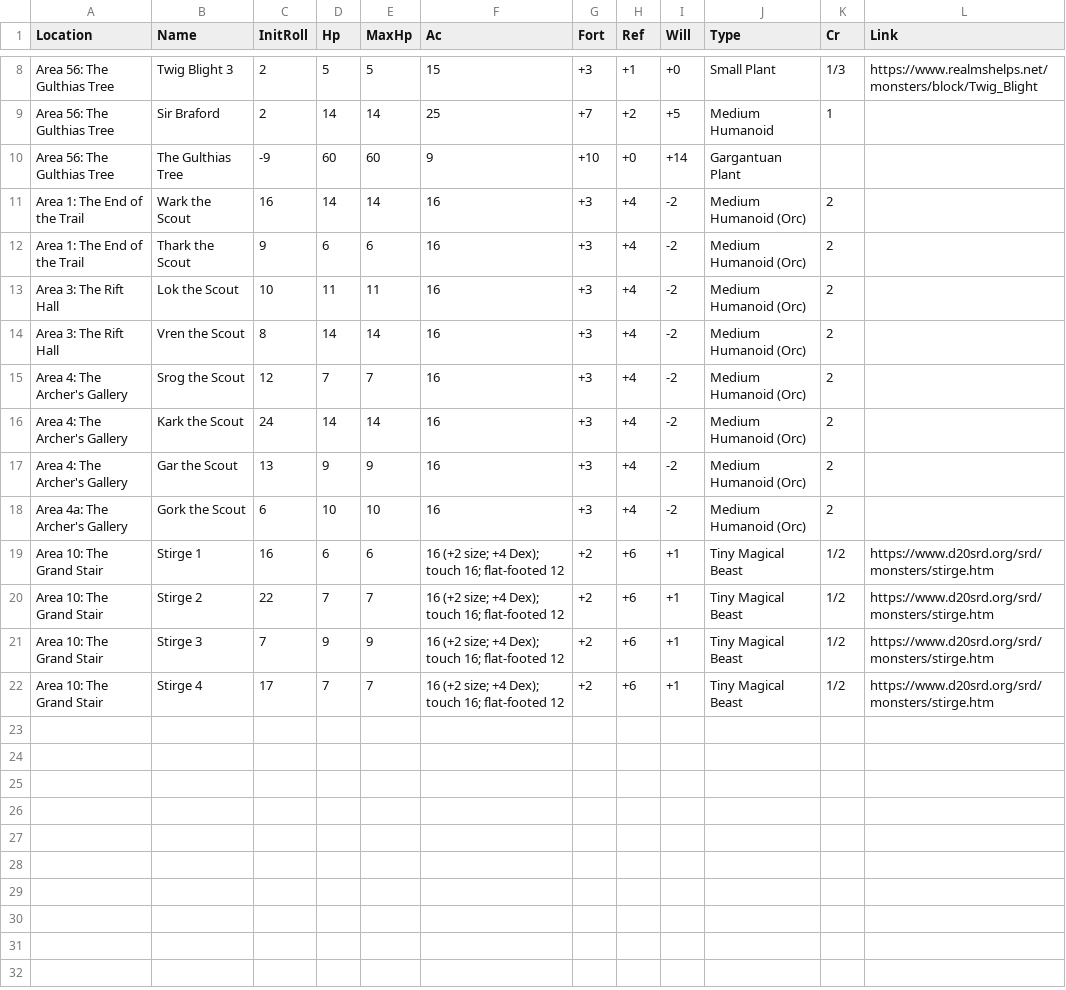
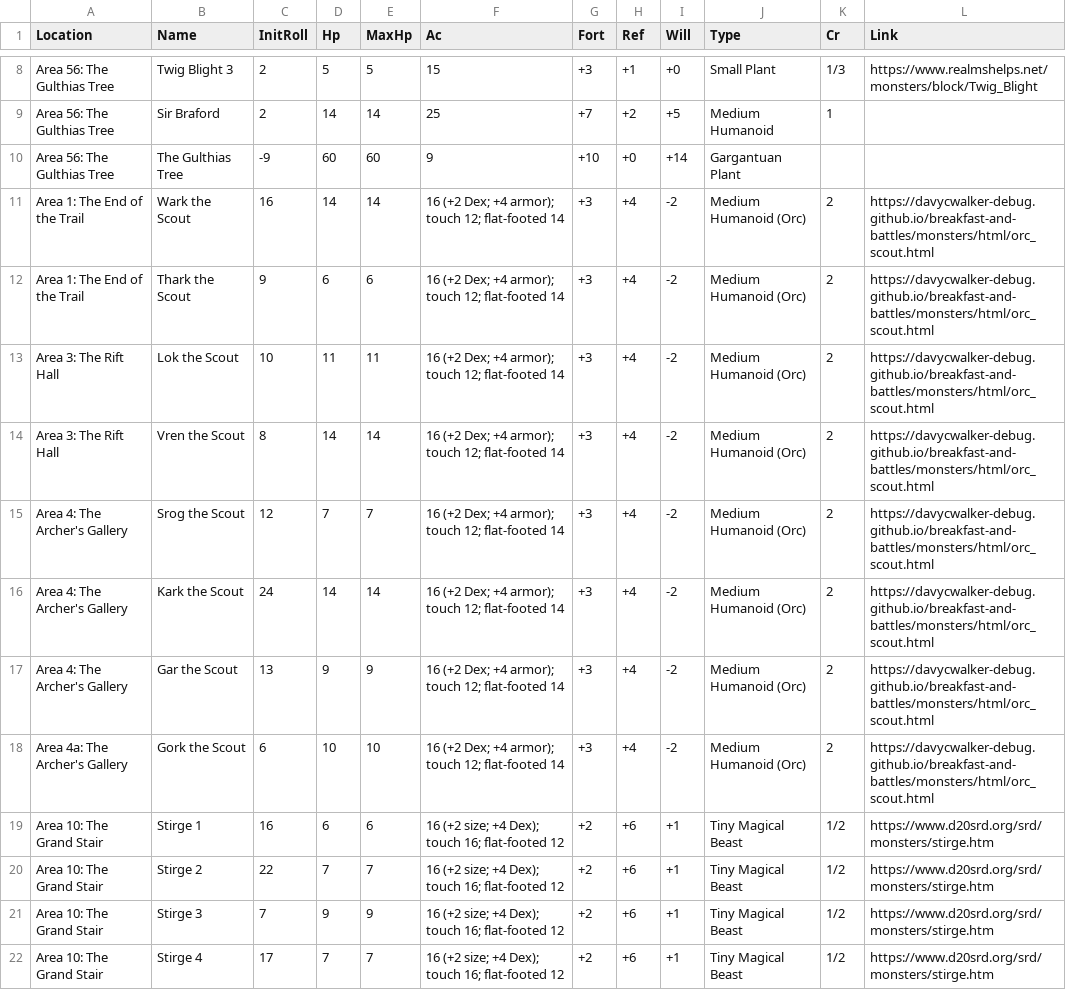
Before and after one commit to davycwalker-debug/breakfast-and-battles, a CSV file: rooms/csv/creatures.csv, drawn as a sheet; only a part is shown, gaps mark what is left out; the diff names each change by its address in the sheet, - before the commit and + after, or states it on an @@ line.

Commit message:
orc scout

```diff
--- a/rooms/csv/creatures.csv
+++ b/rooms/csv/creatures.csv
-F11:F18 (Ac): 16
+F11:F18 (Ac): 16 (+2 Dex; +4 armor); touch 12; flat-footed 14
-L11:L18 (Link): (empty)
+L11:L18 (Link): https://davycwalker-debug.github.io/breakfast-and-battles/monsters/html/orc_scout.html
```
Also changed, not shown: rooms/csv/multiplier.csv, rooms/csv/party.csv, 1 other file.
